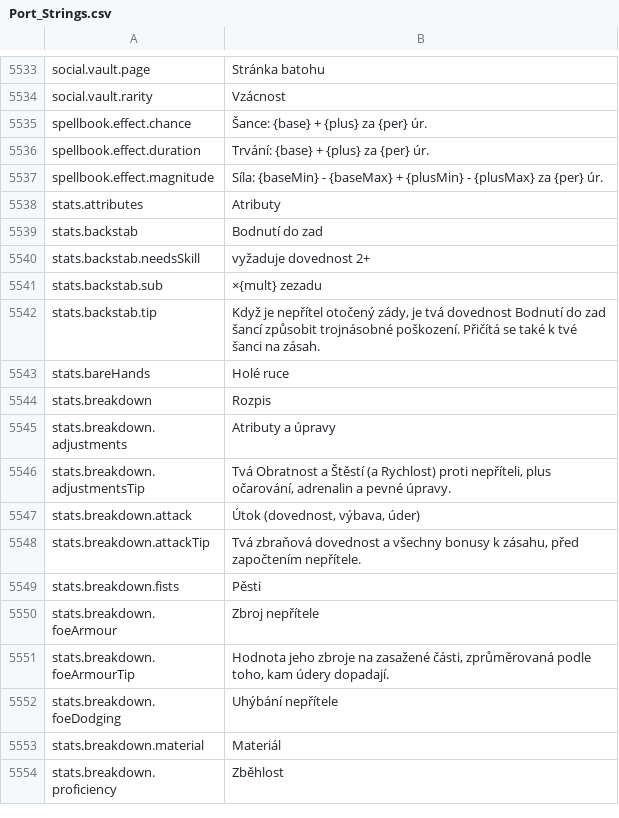
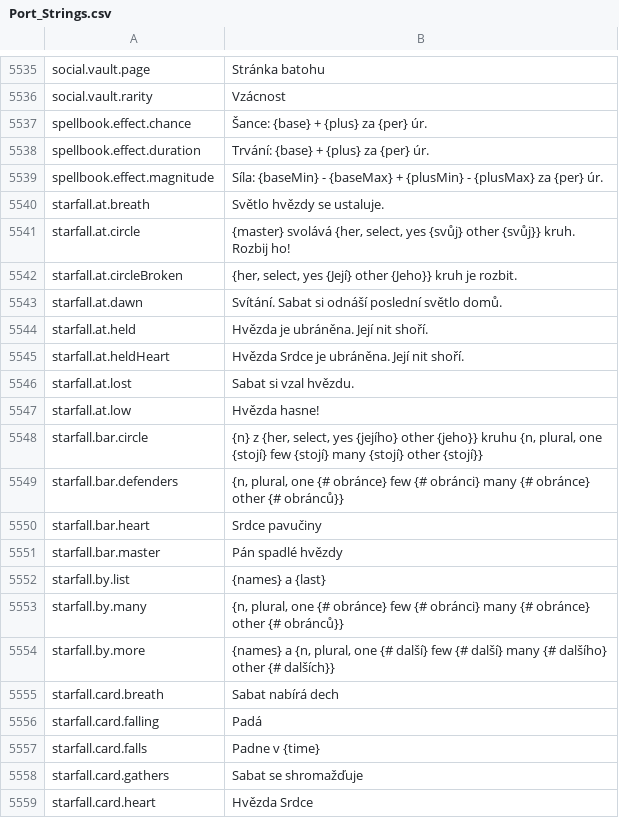
Before and after one commit to Betawolf1213/daggerfall-js-source-voice, a CSV file: locales/cs/Port_Strings.csv, drawn as a sheet; only a part is shown, gaps mark what is left out; the shorter side is filled out with more unchanged rows; the diff covers the shown part only.

```diff
--- a/locales/cs/Port_Strings.csv
+++ b/locales/cs/Port_Strings.csv
@@ -5539 +5541,21 @@ spellbook.effect.duration,"Trvání: {base} + {plus} za {per} úr."
 spellbook.effect.magnitude,"Síla: {baseMin} - {baseMax} + {plusMin} - {plusMax} za {per} úr."
+starfall.at.breath,"Světlo hvězdy se ustaluje."
+starfall.at.circle,"{master} svolává {her, select, yes {svůj} other {svůj}} kruh. Rozbij ho!"
+starfall.at.circleBroken,"{her, select, yes {Její} other {Jeho}} kruh je rozbit."
+starfall.at.dawn,"Svítání. Sabat si odnáší poslední světlo domů."
+starfall.at.held,"Hvězda je ubráněna. Její nit shoří."
+starfall.at.heldHeart,"Hvězda Srdce je ubráněna. Její nit shoří."
+starfall.at.lost,"Sabat si vzal hvězdu."
+starfall.at.low,"Hvězda hasne!"
+starfall.bar.circle,"{n} z {her, select, yes {jejího} other {jeho}} kruhu {n, plural, one {stojí} few {stojí} many {stojí} other {stojí}}"
+starfall.bar.defenders,"{n, plural, one {# obránce} few {# obránci} many {# obránce} other {# obránců}}"
+starfall.bar.heart,"Srdce pavučiny"
+starfall.bar.master,"Pán spadlé hvězdy"
+starfall.by.list,"{names} a {last}"
+starfall.by.many,"{n, plural, one {# obránce} few {# obránci} many {# obránce} other {# obránců}}"
+starfall.by.more,"{names} a {n, plural, one {# další} few {# další} many {# dalšího} other {# dalších}}"
+starfall.card.breath,"Sabat nabírá dech"
+starfall.card.falling,"Padá"
+starfall.card.falls,"Padne v {time}"
+starfall.card.gathers,"Sabat se shromažďuje"
+starfall.card.heart,"Hvězda Srdce"
```
Also changed, not shown: 56 added rows elsewhere in this file, locales/de/Port_Strings.csv, locales/es/Port_Strings.csv, 23 other files.
